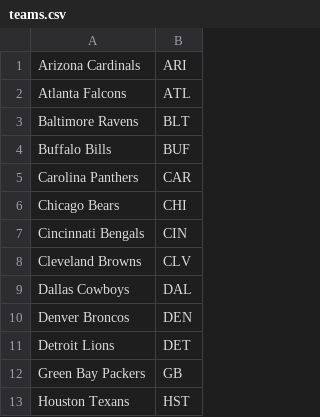
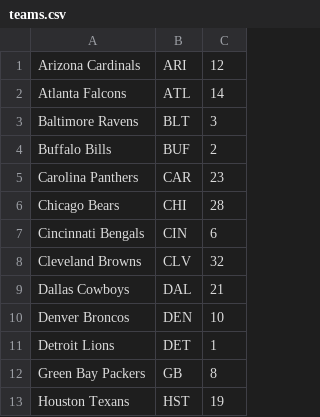
Before and after one commit to cameronjgray/player-comparison, a CSV file: setup/data/teams.csv, drawn as a sheet; only a part is shown; the diff names each change by its address in the sheet, - before the commit and + after, or states it on an @@ line.

Commit message:
chore(predict): more player predicts and added team predictions

```diff
--- a/setup/data/teams.csv
+++ b/setup/data/teams.csv
+column C, rows 1-13: 12 | 14 | 3 | 2 | 23 | 28 | 6 | 32 | 21 | 10 | 1 | 8 | 19
```
Also changed, not shown: 8 other files.
